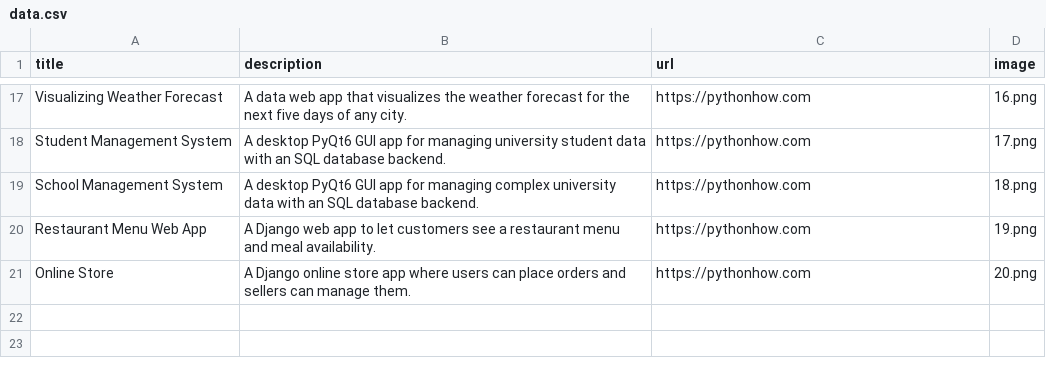
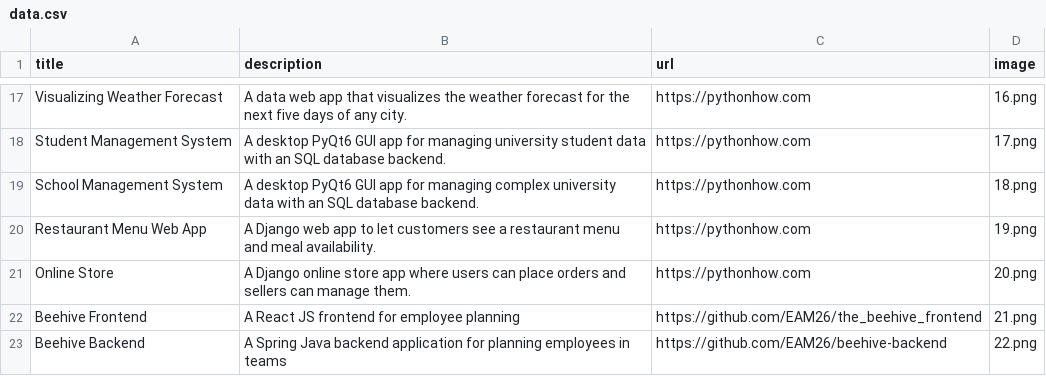
Before and after one commit to EAM26/app2-portfolio, a CSV file: data.csv, drawn as a sheet; only a part is shown, gaps mark what is left out; the diff names each change by its address in the sheet, - before the commit and + after, or states it on an @@ line.

Commit message:
Add Beehive front- and backend projects to homepage

```diff
--- a/data.csv
+++ b/data.csv
+row 22: Beehive Frontend | A React JS frontend for employee planning | https://github.com/EAM26/the_beehive_frontend | 21.png
+row 23: Beehive Backend | A Spring Java backend application for planning employees in teams | https://github.com/EAM26/beehive-backend | 22.png
```
Also changed, not shown: 2 other files.
